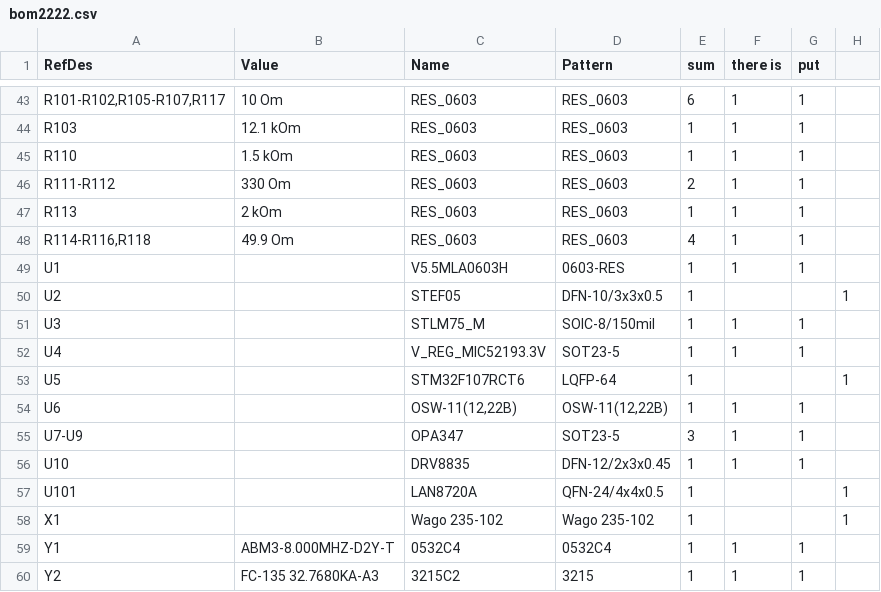
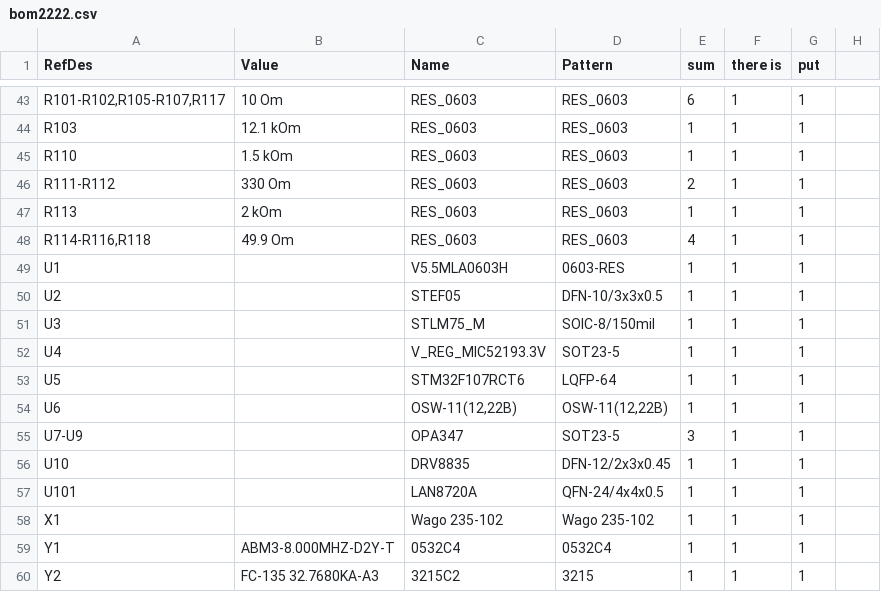
Before and after one commit to sdivcom-dotcom/Optical_switch_1x2, a CSV file: bom2222.csv, drawn as a sheet; only a part is shown, gaps mark what is left out; the diff names each change by its address in the sheet, - before the commit and + after, or states it on an @@ line.

```diff
--- a/bom2222.csv
+++ b/bom2222.csv
-F50 (there is): (empty)
+F50 (there is): 1
-G50 (put): (empty)
+G50 (put): 1
-H50: 1
+H50: (empty)
-F53 (there is): (empty)
+F53 (there is): 1
-G53 (put): (empty)
+G53 (put): 1
-H53: 1
+H53: (empty)
-F57:F58 (there is): (empty)
+F57:F58 (there is): 1
-G57:G58 (put): (empty)
+G57:G58 (put): 1
-H57:H58: 1
+H57:H58: (empty)
```
Also changed, not shown: 1 other file.
